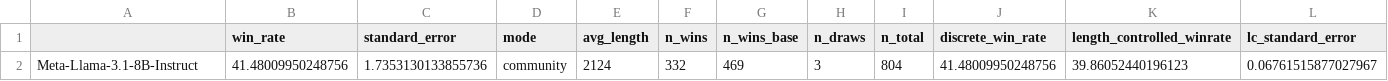
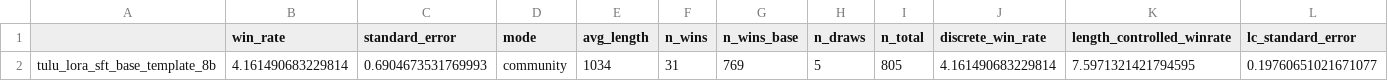
Before and after one commit to JackLingjie/alpaca_eval_azure, a CSV file: data/alpaca_eval_gpt4_turbo_fn/leaderboard.csv, drawn as a sheet.

```diff
--- a/data/alpaca_eval_gpt4_turbo_fn/leaderboard.csv
+++ b/data/alpaca_eval_gpt4_turbo_fn/leaderboard.csv
@@ -1,2 +1,2 @@
 ,win_rate,standard_error,mode,avg_length,n_wins,n_wins_base,n_draws,n_total,discrete_win_rate,length_controlled_winrate,lc_standard_error
-Meta-Llama-3.1-8B-Instruct,41.48009950248756,1.7353130133855736,community,2124,332,469,3,804,41.48009950248756,39.86052440196123,0.06761515877027967
+tulu_lora_sft_base_template_8b,4.161490683229814,0.6904673531769993,community,1034,31,769,5,805,4.161490683229814,7.5971321421794595,0.19760651021671077
```
Also changed, not shown: src/alpaca_eval/metrics/weights/alpaca_eval_gpt4_turbo_fn/length_controlled_v1/baseline_gpt4_1106_preview.csv, 2 other files.
